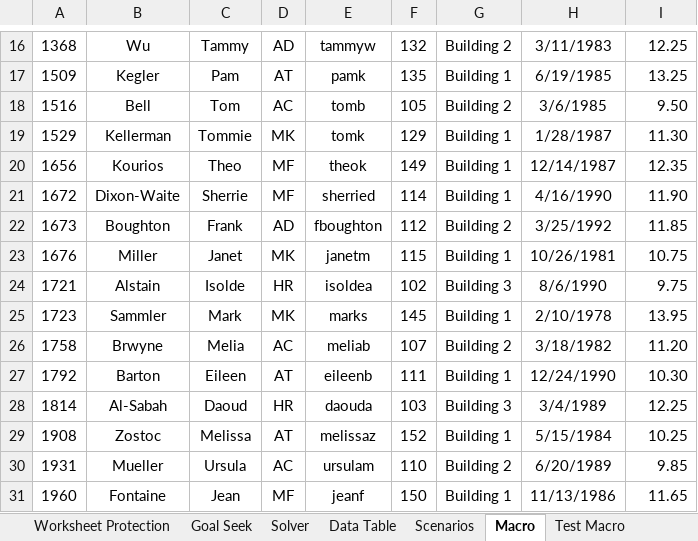
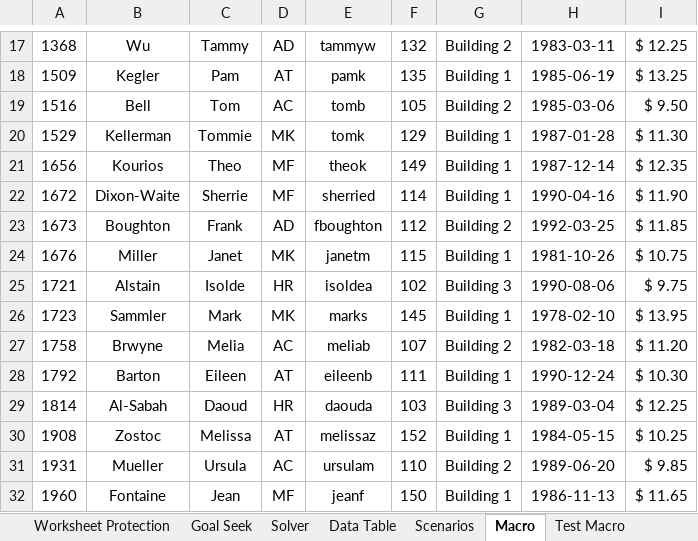
Before and after one commit to fFukurou/Excel-Bootcamp, an Excel workbook: 103 - Advanced/Excel103-AdvancedExercises.xlsx, sheet Macro, drawn as a sheet; only a part is shown, gaps mark what is left out; values as stored, in another font and other column widths than the file's, no borders; addresses are those after the commit; the diff covers the shown part only; the diff names each change by its address in the sheet, - before the commit and + after, or states it on an @@ line.

```diff
--- a/103 - Advanced/Excel103-AdvancedExercises.xlsx (sheet Macro)
+++ b/103 - Advanced/Excel103-AdvancedExercises.xlsx (sheet Macro)
-H17: 3/11/1983
+H17: 1983-03-11
-I17: 12.25
+I17: $ 12.25
-H18: 6/19/1985
+H18: 1985-06-19
-I18: 13.25
+I18: $ 13.25
-H19: 3/6/1985
+H19: 1985-03-06
-I19: 9.50
+I19: $ 9.50
-H20: 1/28/1987
+H20: 1987-01-28
-I20: 11.30
+I20: $ 11.30
-H21: 12/14/1987
+H21: 1987-12-14
-I21: 12.35
+I21: $ 12.35
-H22: 4/16/1990
+H22: 1990-04-16
-I22: 11.90
+I22: $ 11.90
-H23: 3/25/1992
+H23: 1992-03-25
-I23: 11.85
+I23: $ 11.85
-H24: 10/26/1981
+H24: 1981-10-26
-I24: 10.75
+I24: $ 10.75
-H25: 8/6/1990
+H25: 1990-08-06
-I25: 9.75
+I25: $ 9.75
-H26: 2/10/1978
+H26: 1978-02-10
-I26: 13.95
+I26: $ 13.95
-H27: 3/18/1982
+H27: 1982-03-18
-I27: 11.20
+I27: $ 11.20
-H28: 12/24/1990
+H28: 1990-12-24
-I28: 10.30
+I28: $ 10.30
-H29: 3/4/1989
+H29: 1989-03-04
-I29: 12.25
+I29: $ 12.25
-H30: 5/15/1984
+H30: 1984-05-15
-I30: 10.25
+I30: $ 10.25
-H31: 6/20/1989
+H31: 1989-06-20
-I31: 9.85
+I31: $ 9.85
-H32: 11/13/1986
+H32: 1986-11-13
-I32: 11.65
+I32: $ 11.65
```
Also changed, not shown: 1 added row and 42 edited cells elsewhere in this sheet, sheet Test Macro, sheet Solver, sheet Data Table, sheet Goal Seek, charts or pictures, 2 other files.
